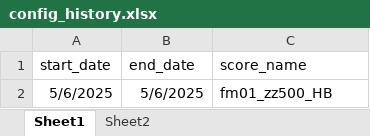
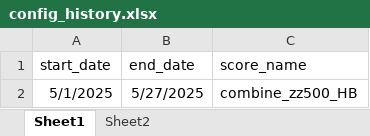
Before and after one commit to kaicmd0416/code_new, an Excel workbook: Optimizer/config_history.xlsx, sheet Sheet1, drawn as a sheet; values as stored, in another font and other column widths than the file's, no borders; removed rows and columns are numbered as before the commit, all else as after; the diff names each change by its address in the sheet, - before the commit and + after, or states it on an @@ line.

```diff
--- a/Optimizer/config_history.xlsx (sheet Sheet1)
+++ b/Optimizer/config_history.xlsx (sheet Sheet1)
-row 2: 5/6/2025 | 5/6/2025 | fm01_zz500_HB
+row 2: 5/1/2025 | 5/27/2025 | combine_zz500_HB
```
Also changed, not shown: 5 other files.
